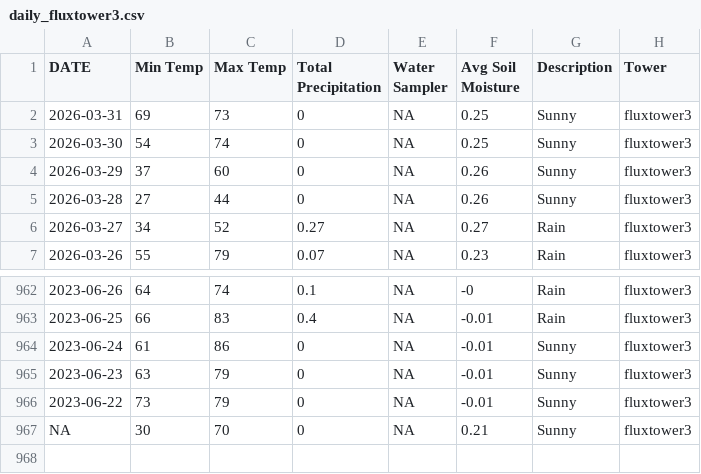
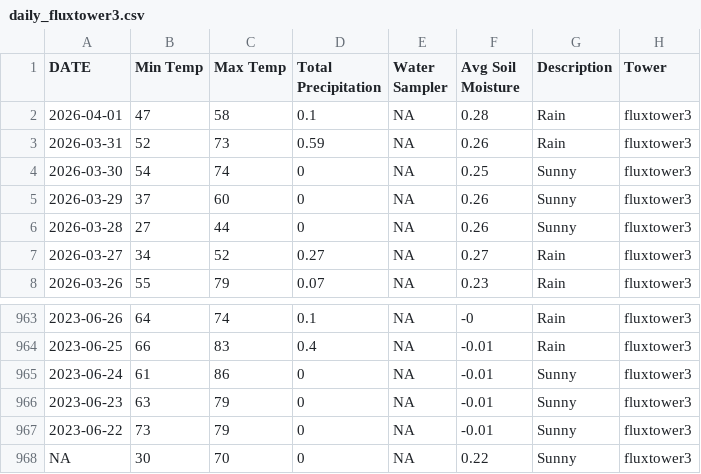
Before and after one commit to kesondrakey/kesondrakey.github.io, a CSV file: files/daily_fluxtower3.csv, drawn as a sheet; only a part is shown, gaps mark what is left out.

```diff
--- a/files/daily_fluxtower3.csv
+++ b/files/daily_fluxtower3.csv
@@ -1,3 +1,4 @@
 DATE,Min Temp,Max Temp,Total Precipitation,Water Sampler,Avg Soil Moisture,Description,Tower
-2026-03-31,69,73,0,NA,0.25,Sunny,fluxtower3
+2026-04-01,47,58,0.1,NA,0.28,Rain,fluxtower3
+2026-03-31,52,73,0.59,NA,0.26,Rain,fluxtower3
 2026-03-30,54,74,0,NA,0.25,Sunny,fluxtower3
@@ -966,2 +967,2 @@ DATE,Min Temp,Max Temp,Total Precipitation,Water Sampler,Avg Soil Moisture,Descr
 2023-06-22,73,79,0,NA,-0.01,Sunny,fluxtower3
-NA,30,70,0,NA,0.21,Sunny,fluxtower3
+NA,30,70,0,NA,0.22,Sunny,fluxtower3
```
Also changed, not shown: files/daily_fluxtower4.csv, files/monthly_fluxtower1.csv, 21 other files.
